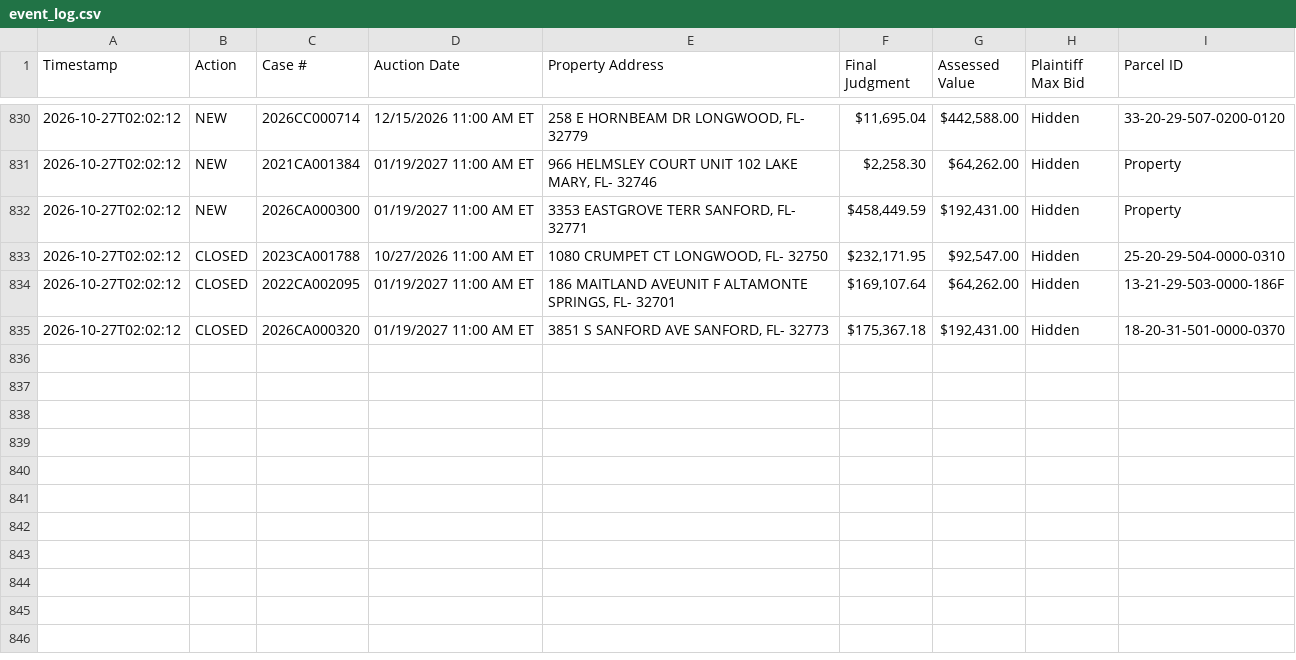
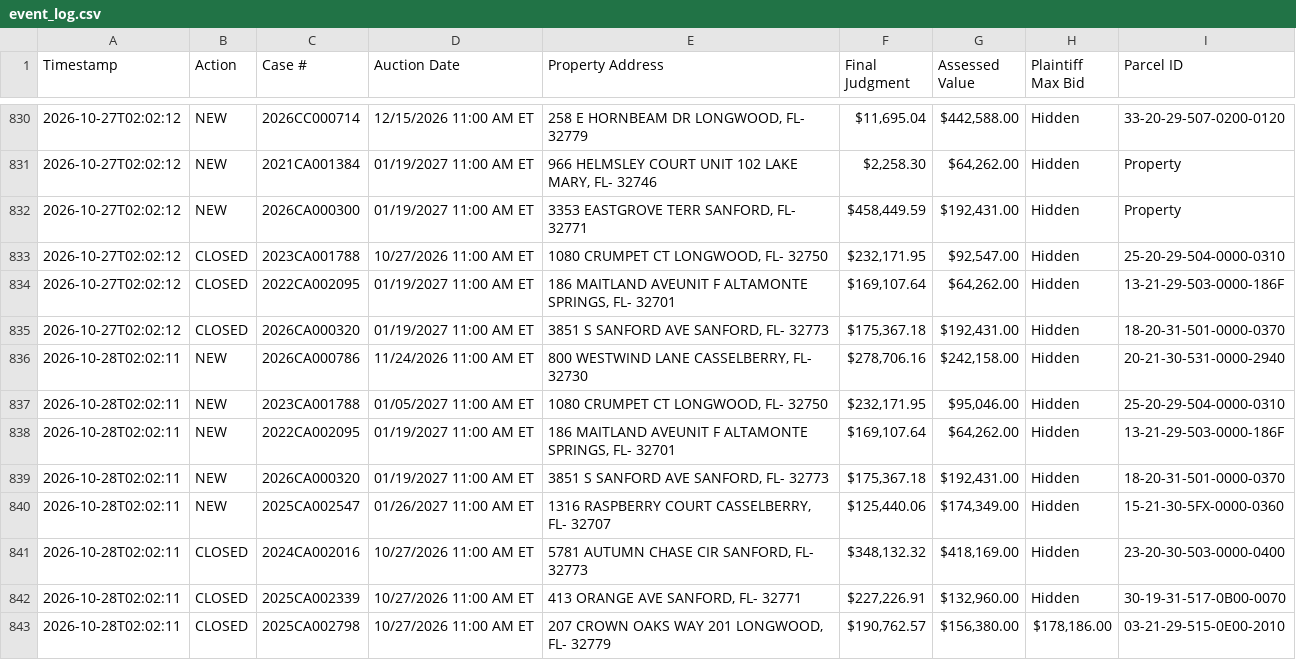
Before and after one commit to figlesias7/realforeclose-seminole, a CSV file: data/event_log.csv, drawn as a sheet; only a part is shown, gaps mark what is left out.

```diff
--- a/data/event_log.csv
+++ b/data/event_log.csv
@@ -835 +835,9 @@ Timestamp,Action,Case #,Auction Date,Property Address,Final Judgment,Assessed Va
 2026-10-27T02:02:12,CLOSED,2026CA000320,01/19/2027 11:00 AM ET,"3851 S SANFORD AVE SANFORD, FL- 32773","$175,367.18","$192,431.00",Hidden,18-20-31-501-0000-0370
+2026-10-28T02:02:11,NEW,2026CA000786,11/24/2026 11:00 AM ET,"800 WESTWIND LANE CASSELBERRY, FL- 32730","$278,706.16","$242,158.00",Hidden,20-21-30-531-0000-2940
+2026-10-28T02:02:11,NEW,2023CA001788,01/05/2027 11:00 AM ET,"1080 CRUMPET CT LONGWOOD, FL- 32750","$232,171.95","$95,046.00",Hidden,25-20-29-504-0000-0310
+2026-10-28T02:02:11,NEW,2022CA002095,01/19/2027 11:00 AM ET,"186 MAITLAND AVEUNIT F ALTAMONTE SPRINGS, FL- 32701","$169,107.64","$64,262.00",Hidden,13-21-29-503-0000-186F
+2026-10-28T02:02:11,NEW,2026CA000320,01/19/2027 11:00 AM ET,"3851 S SANFORD AVE SANFORD, FL- 32773","$175,367.18","$192,431.00",Hidden,18-20-31-501-0000-0370
+2026-10-28T02:02:11,NEW,2025CA002547,01/26/2027 11:00 AM ET,"1316 RASPBERRY COURT CASSELBERRY, FL- 32707","$125,440.06","$174,349.00",Hidden,15-21-30-5FX-0000-0360
+2026-10-28T02:02:11,CLOSED,2024CA002016,10/27/2026 11:00 AM ET,"5781 AUTUMN CHASE CIR SANFORD, FL- 32773","$348,132.32","$418,169.00",Hidden,23-20-30-503-0000-0400
+2026-10-28T02:02:11,CLOSED,2025CA002339,10/27/2026 11:00 AM ET,"413 ORANGE AVE SANFORD, FL- 32771","$227,226.91","$132,960.00",Hidden,30-19-31-517-0B00-0070
+2026-10-28T02:02:11,CLOSED,2025CA002798,10/27/2026 11:00 AM ET,"207 CROWN OAKS WAY 201 LONGWOOD, FL- 32779","$190,762.57","$156,380.00","$178,186.00",03-21-29-515-0E00-2010
```
Also changed, not shown: data/active_foreclosures.csv, data/all_seen.csv, 3 other files.
